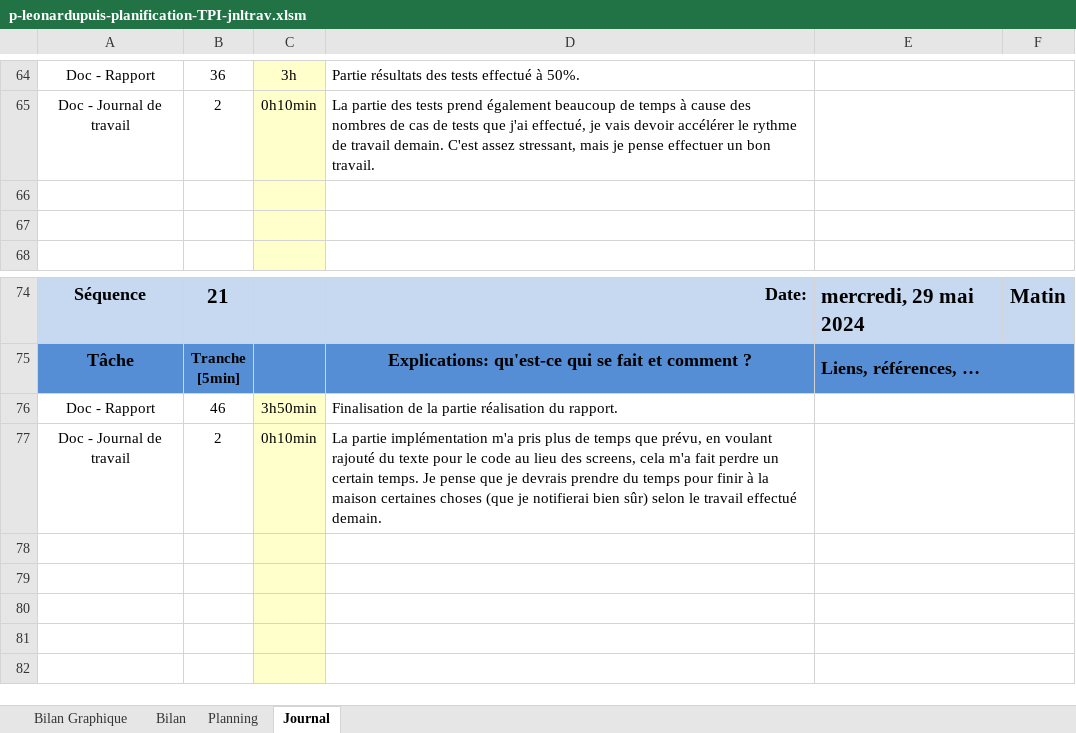
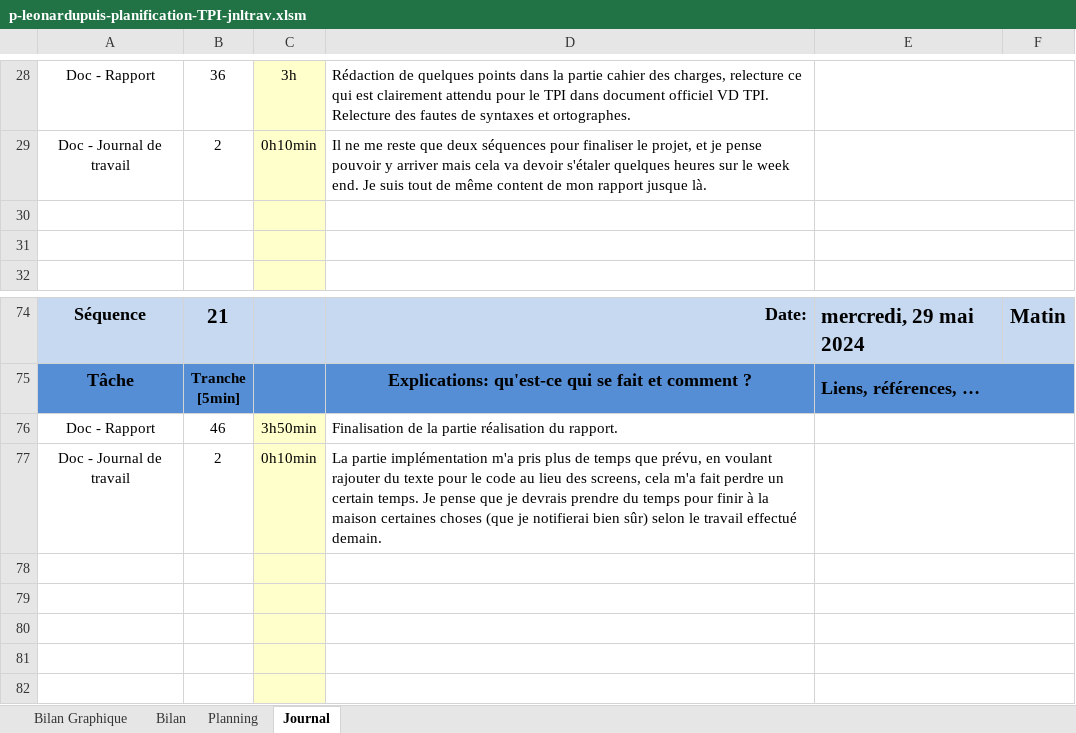
Before and after one commit to Leoooonar/TPI, an Excel workbook: doc/p-leonardupuis-planification-TPI-jnltrav.xlsm, sheet Journal, drawn as a sheet; only a part is shown, gaps mark what is left out; values as stored, in another font and other column widths than the file's, no borders; charts and pictures and conditional formats not drawn; 1 other sheet too large or unreadable and not compared; addresses are those after the commit; the diff covers the shown part only; the diff names each change by its address in the sheet, - before the commit and + after, or states it on an @@ line.

Commit message:
Rapport + JDT MAJ - Fin de la partie tests
31.05.2024

```diff
--- a/doc/p-leonardupuis-planification-TPI-jnltrav.xlsm (sheet Journal)
+++ b/doc/p-leonardupuis-planification-TPI-jnltrav.xlsm (sheet Journal)
-D28: Partie résultats des tests effectué à 50%.
+D28: Rédaction de quelques points dans la partie cahier des charges, relecture ce qui est clairement attendu pour le TPI dans document officiel VD TPI. Relecture des fautes de syntaxes et ortographes.
-D29: La partie des tests prend également beaucoup de temps à cause des nombres de cas de tests que j'ai effectué, je vais devoir accélérer le rythme de travail demain. C'est assez stressant, mais je pense effectuer un bon travail.
+D29: Il ne me reste que deux séquences pour finaliser le projet, et je pense pouvoir y arriver mais cela va devoir s'étaler quelques heures sur le week end. Je suis tout de même content de mon rapport jusque là.
-D77: …en voulant rajouté du texte…
+D77: …en voulant rajouter du texte…
```
Also changed, not shown: 30 added rows, 30 removed rows and 6 moved rows elsewhere in this sheet, formulas that keep their value, charts or pictures, 1 other file.
